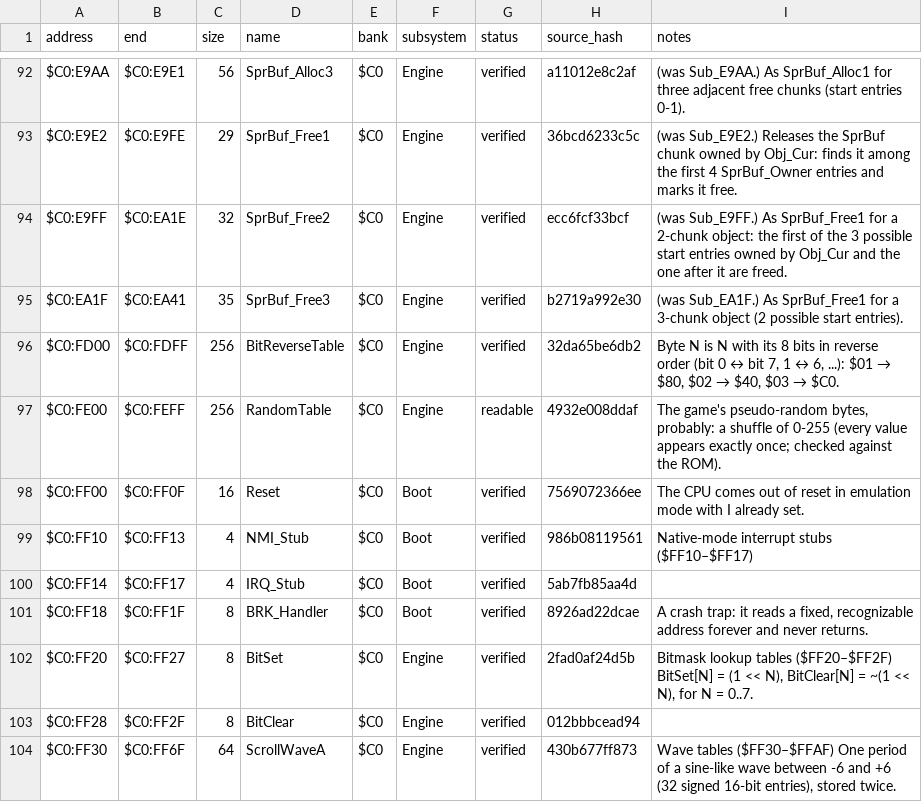
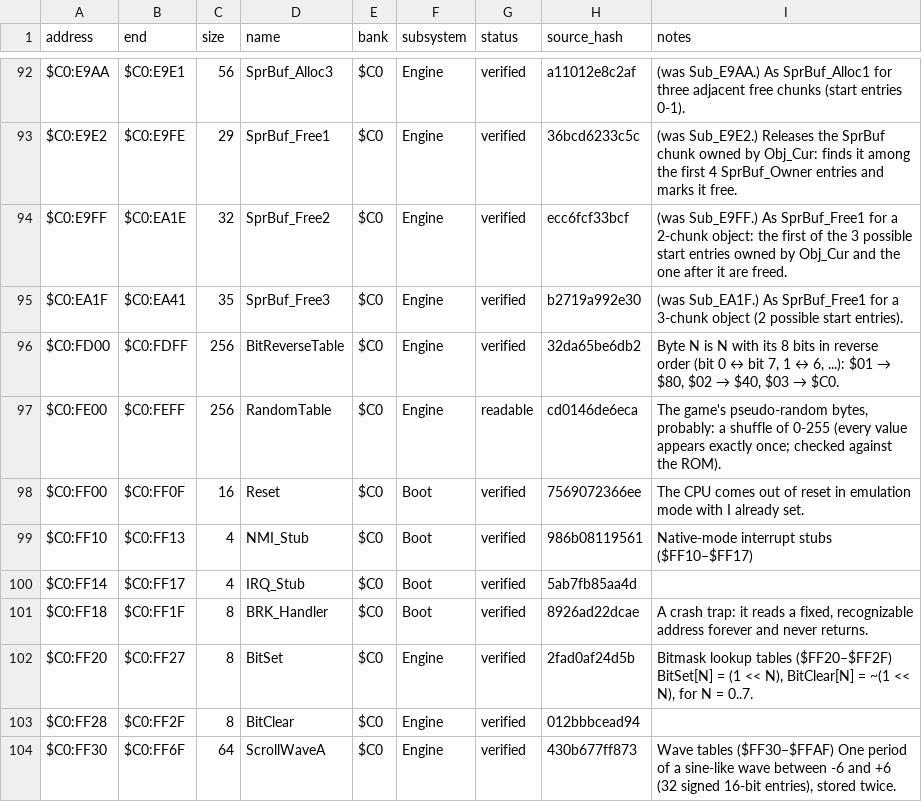
Before and after one commit to ThisIsAkill/ChronoRET, a CSV file: symbols/functions.csv, drawn as a sheet; only a part is shown, gaps mark what is left out.

```diff
--- a/symbols/functions.csv
+++ b/symbols/functions.csv
@@ -96,3 +96,3 @@ $C0:EA1F,$C0:EA41,35,SprBuf_Free3,$C0,Engine,verified,b2719a992e30,(was Sub_EA1F
 $C0:FD00,$C0:FDFF,256,BitReverseTable,$C0,Engine,verified,32da65be6db2,"Byte N is N with its 8 bits in reverse order (bit 0 ↔ bit 7, 1 ↔ 6, ...): $01 → $80, $02 → $40, $03 → $C0."
-$C0:FE00,$C0:FEFF,256,RandomTable,$C0,Engine,readable,4932e008ddaf,"The game's pseudo-random bytes, probably: a shuffle of 0-255 (every value appears exactly once; checked against the ROM)."
+$C0:FE00,$C0:FEFF,256,RandomTable,$C0,Engine,readable,cd0146de6eca,"The game's pseudo-random bytes, probably: a shuffle of 0-255 (every value appears exactly once; checked against the ROM)."
 $C0:FF00,$C0:FF0F,16,Reset,$C0,Boot,verified,7569072366ee,The CPU comes out of reset in emulation mode with I already set.
```
Also changed, not shown: symbols/reviews.csv, 1 other file.
